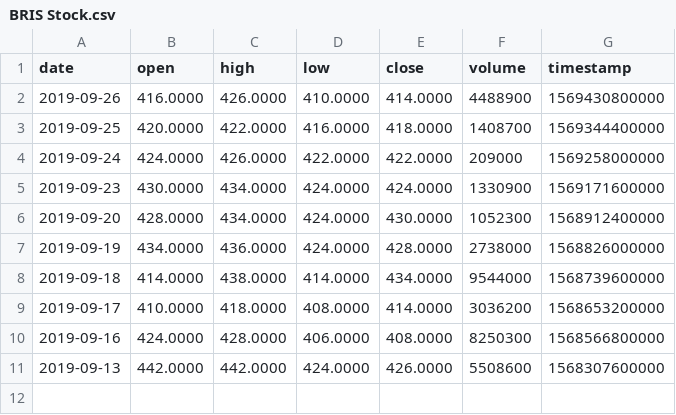
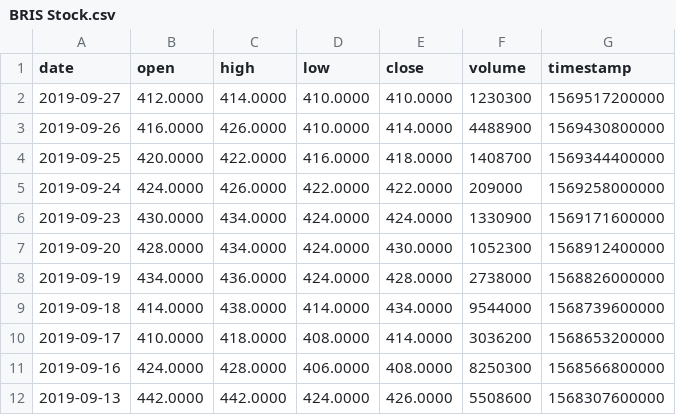
Before and after one commit to VolantisBRI/VolantisProject, a CSV file: Stocks/BRIS Stock.csv, drawn as a sheet.

Commit message:
Update BRIS Stock.csv

```diff
--- a/Stocks/BRIS Stock.csv
+++ b/Stocks/BRIS Stock.csv
@@ -1,2 +1,3 @@
 date,open,high,low,close,volume,timestamp
+2019-09-27,412.0000,414.0000,410.0000,410.0000,1230300,1569517200000
 2019-09-26,416.0000,426.0000,410.0000,414.0000,4488900,1569430800000
```
